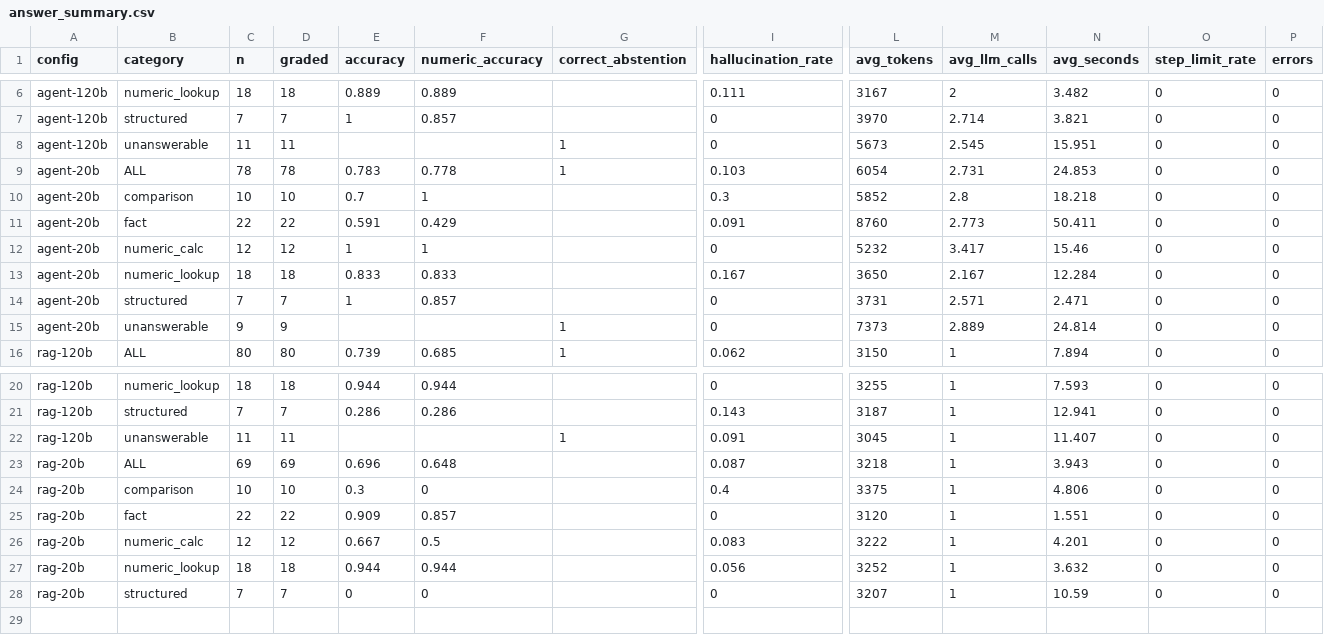
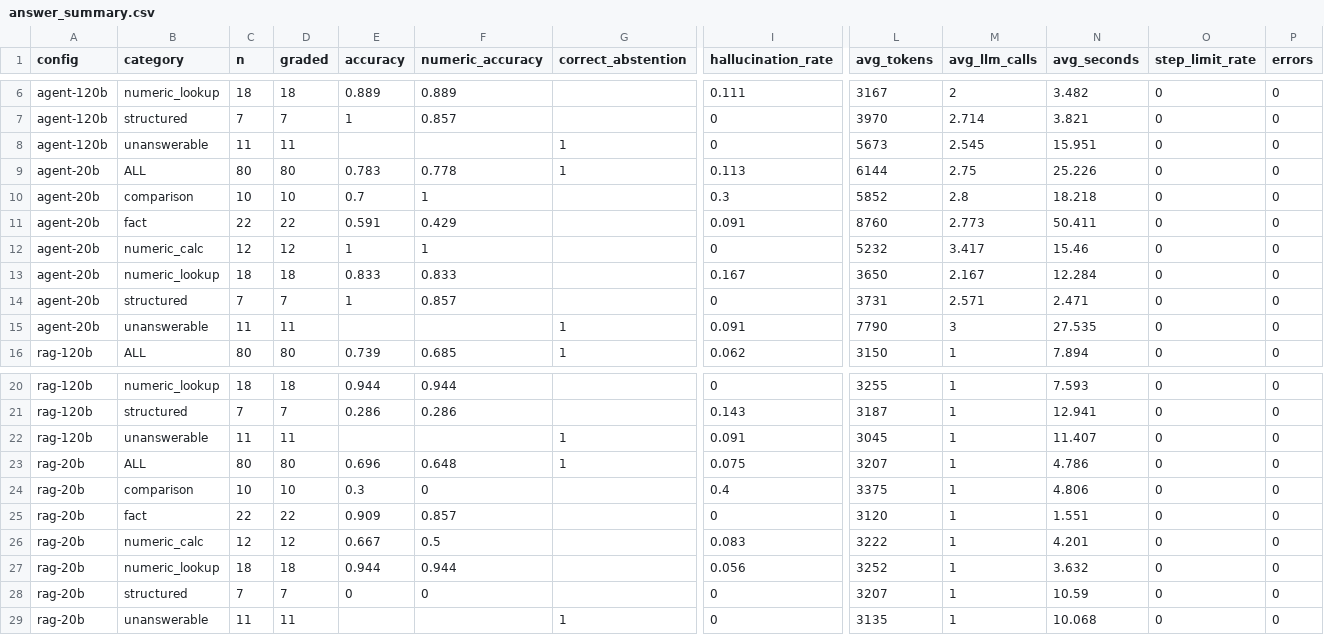
Before and after one commit to kbansal18/finrag-agent, a CSV file: results/answer_summary.csv, drawn as a sheet; only a part is shown, gaps mark what is left out; rows hold the shown columns only; the diff names each change by its address in the sheet, - before the commit and + after, or states it on an @@ line.

Commit message:
Eval complete: 4 configs x 80 questions; significance tests; report keeps all configs

```diff
--- a/results/answer_summary.csv
+++ b/results/answer_summary.csv
-C9 (n): 78
+C9 (n): 80
-D9 (graded): 78
+D9 (graded): 80
-I9 (hallucination_rate): 0.103
+I9 (hallucination_rate): 0.113
-L9 (avg_tokens): 6054
+L9 (avg_tokens): 6144
-M9 (avg_llm_calls): 2.731
+M9 (avg_llm_calls): 2.75
-N9 (avg_seconds): 24.853
+N9 (avg_seconds): 25.226
-C15 (n): 9
+C15 (n): 11
-D15 (graded): 9
+D15 (graded): 11
-I15 (hallucination_rate): 0
+I15 (hallucination_rate): 0.091
-L15 (avg_tokens): 7373
+L15 (avg_tokens): 7790
-M15 (avg_llm_calls): 2.889
+M15 (avg_llm_calls): 3
-N15 (avg_seconds): 24.814
+N15 (avg_seconds): 27.535
-C23 (n): 69
+C23 (n): 80
-D23 (graded): 69
+D23 (graded): 80
-G23 (correct_abstention): (empty)
+G23 (correct_abstention): 1
-I23 (hallucination_rate): 0.087
+I23 (hallucination_rate): 0.075
-L23 (avg_tokens): 3218
+L23 (avg_tokens): 3207
-N23 (avg_seconds): 3.943
+N23 (avg_seconds): 4.786
+row 29: rag-20b | unanswerable | 11 | 11 |  |  | 1 | 0 | 3135 | 1 | 10.068 | 0 | 0
```
Also changed, not shown: 4 other files.
